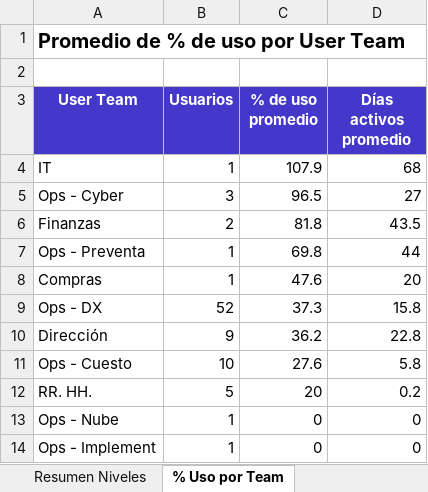
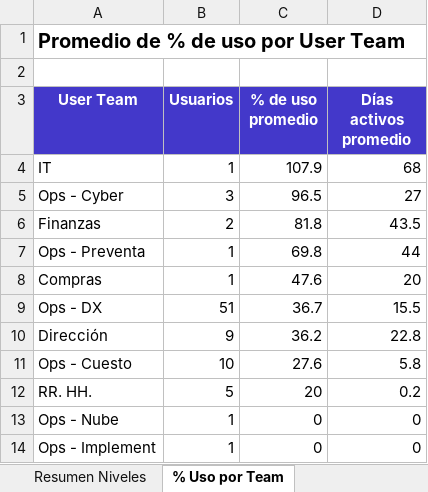
Before and after one commit to itservices-spec/LicenciasClaude, an Excel workbook: Analisis_Usabilidad_Final.xlsx, sheet % Uso por Team, drawn as a sheet; values as stored, in another font and other column widths than the file's, no borders; charts and pictures not drawn; the diff names each change by its address in the sheet, - before the commit and + after, or states it on an @@ line.

```diff
--- a/Analisis_Usabilidad_Final.xlsx (sheet % Uso por Team)
+++ b/Analisis_Usabilidad_Final.xlsx (sheet % Uso por Team)
-B9 (Usuarios): 52
+B9 (Usuarios): 51
-C9 (% de uso promedio): 37.3
+C9 (% de uso promedio): 36.7
-D9 (Días activos promedio): 15.8
+D9 (Días activos promedio): 15.5
```
Also changed, not shown: sheet Análisis Detallado, sheet Usabilidad Baja, sheet Volumetría Licencias, sheet Resumen Niveles, sheet Monto por User Team, other sheet tabs, charts or pictures, 2 other files.
